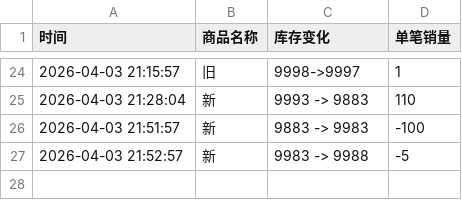
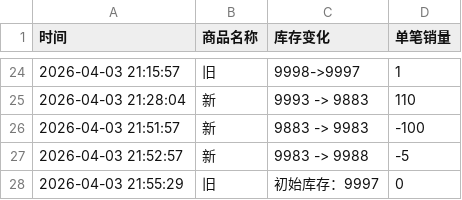
Before and after one commit to Juineii/ive_kms0403, a CSV file: ANYUJIN.csv, drawn as a sheet; only a part is shown, gaps mark what is left out; the diff names each change by its address in the sheet, - before the commit and + after, or states it on an @@ line.

Commit message:
自动更新数据 2026-04-03 21:55:29

```diff
--- a/ANYUJIN.csv
+++ b/ANYUJIN.csv
+row 28: 2026-04-03 21:55:29 | 旧 | 初始库存：9997 | 0
```
